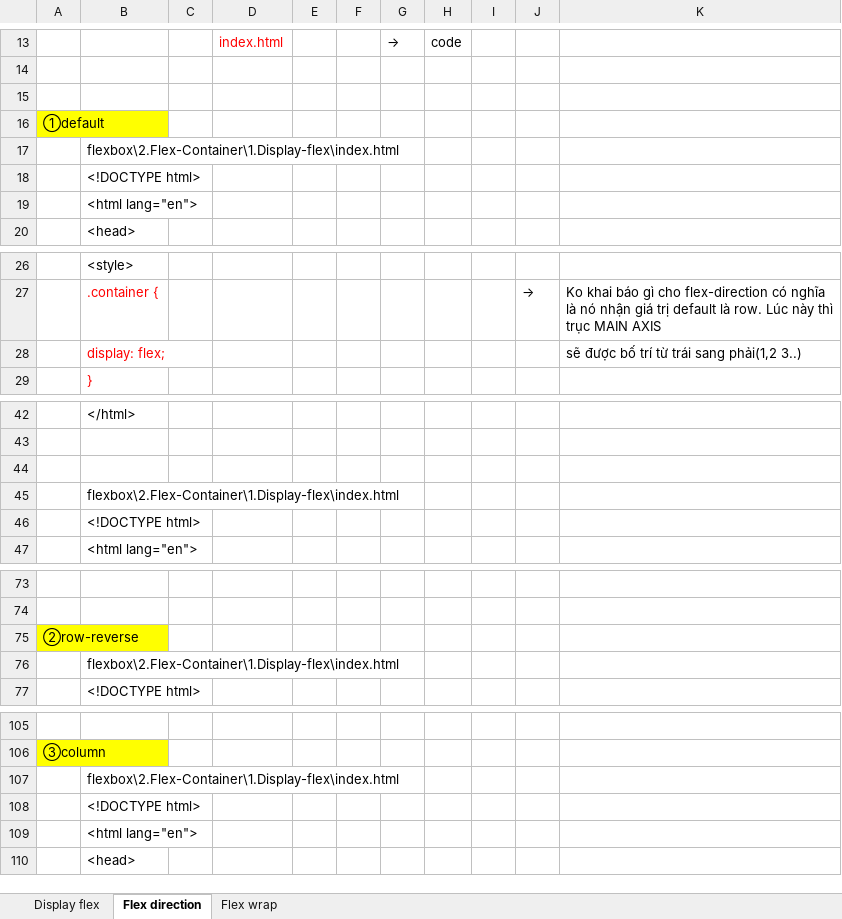
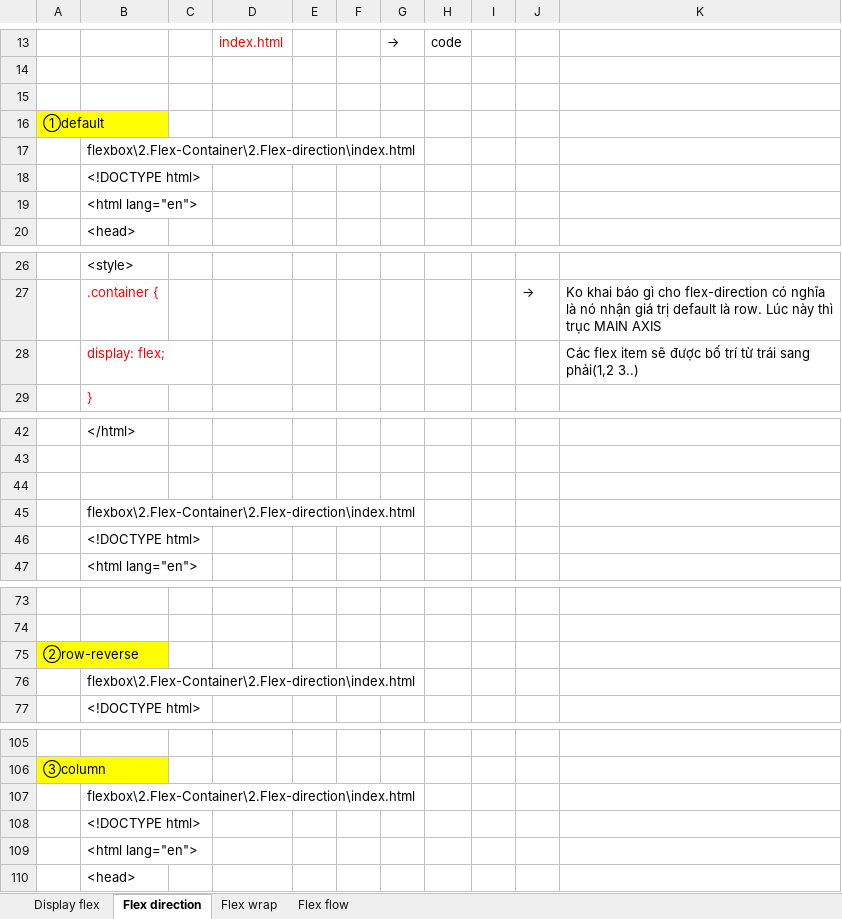
Before and after one commit to hikarihust/flexbox, an Excel workbook: me/2.Flex-Container.xlsx, sheet Flex direction, drawn as a sheet; only a part is shown, gaps mark what is left out; values as stored, in another font and other column widths than the file's, no borders; charts and pictures not drawn; the diff covers the shown part only; the diff names each change by its address in the sheet, - before the commit and + after, or states it on an @@ line.

Commit message:
Flex flow

```diff
--- a/me/2.Flex-Container.xlsx (sheet Flex direction)
+++ b/me/2.Flex-Container.xlsx (sheet Flex direction)
+sheet tab: Flex flow
-B17: flexbox\2.Flex-Container\1.Display-flex\index.html
+B17: flexbox\2.Flex-Container\2.Flex-direction\index.html
-K28: sẽ được…
+K28: Các flex item sẽ được…
-B45: flexbox\2.Flex-Container\1.Display-flex\index.html
+B45: flexbox\2.Flex-Container\2.Flex-direction\index.html
-B76: flexbox\2.Flex-Container\1.Display-flex\index.html
+B76: flexbox\2.Flex-Container\2.Flex-direction\index.html
-B107: flexbox\2.Flex-Container\1.Display-flex\index.html
+B107: flexbox\2.Flex-Container\2.Flex-direction\index.html
```
Also changed, not shown: 1 edited cell elsewhere in this sheet, charts or pictures, 3 other files.
